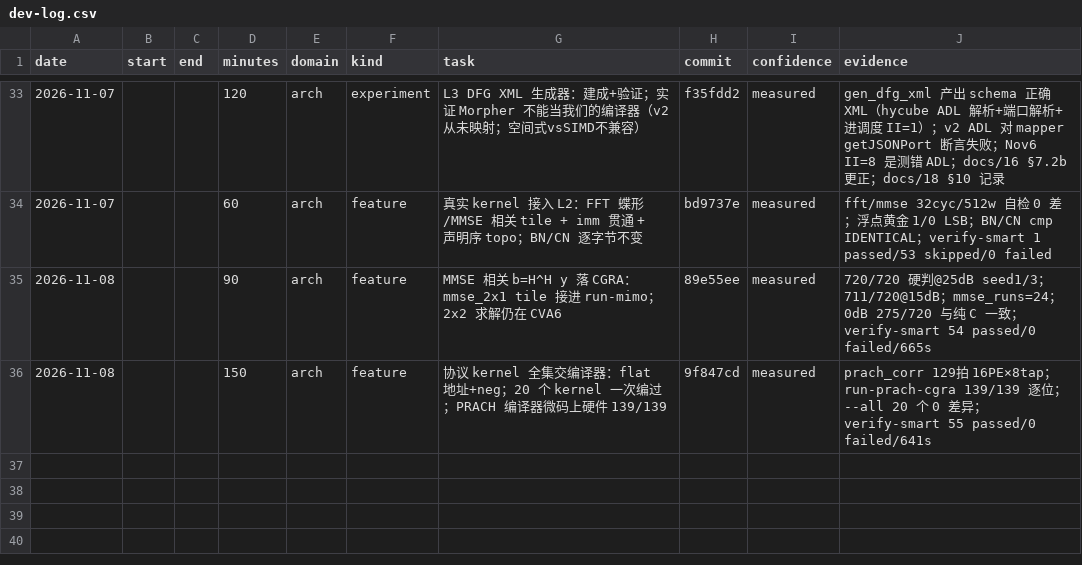
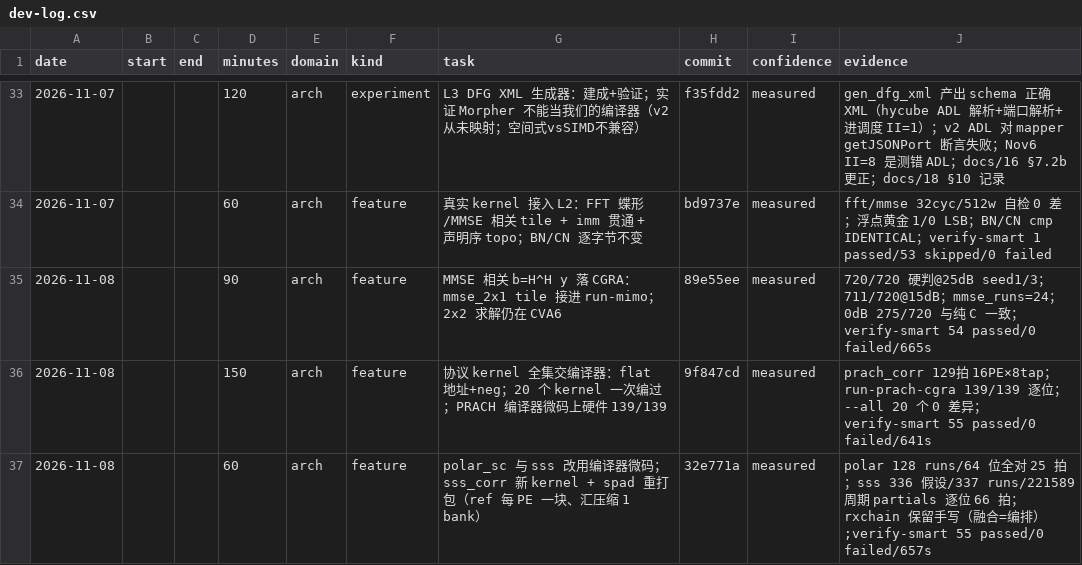
Before and after one commit to 229226/GPCP, a CSV file: docs/dev-log.csv, drawn as a sheet; only a part is shown, gaps mark what is left out.

Commit message:
devlog: record the polar/sss microcode conversion

```diff
--- a/docs/dev-log.csv
+++ b/docs/dev-log.csv
@@ -36 +36,2 @@ date,start,end,minutes,domain,kind,task,commit,confidence,evidence
 2026-11-08,,,150,arch,feature,协议 kernel 全集交编译器：flat 地址+neg；20 个 kernel 一次编过；PRACH 编译器微码上硬件 139/139,9f847cd,measured,prach_corr 129拍 16PE×8tap；run-prach-cgra 139/139 逐位；--all 20 个 0 差异；verify-smart 55 passed/0 failed/641s
+2026-11-08,,,60,arch,feature,polar_sc 与 sss 改用编译器微码；sss_corr 新 kernel + spad 重打包（ref 每 PE 一块、汇压缩 1 bank）,32e771a,measured,polar 128 runs/64 位全对 25 拍；sss 336 假设/337 runs/221589 周期 partials 逐位 66 拍；rxchain 保留手写（融合=编排）;verify-smart 55 passed/0 failed/657s
```
